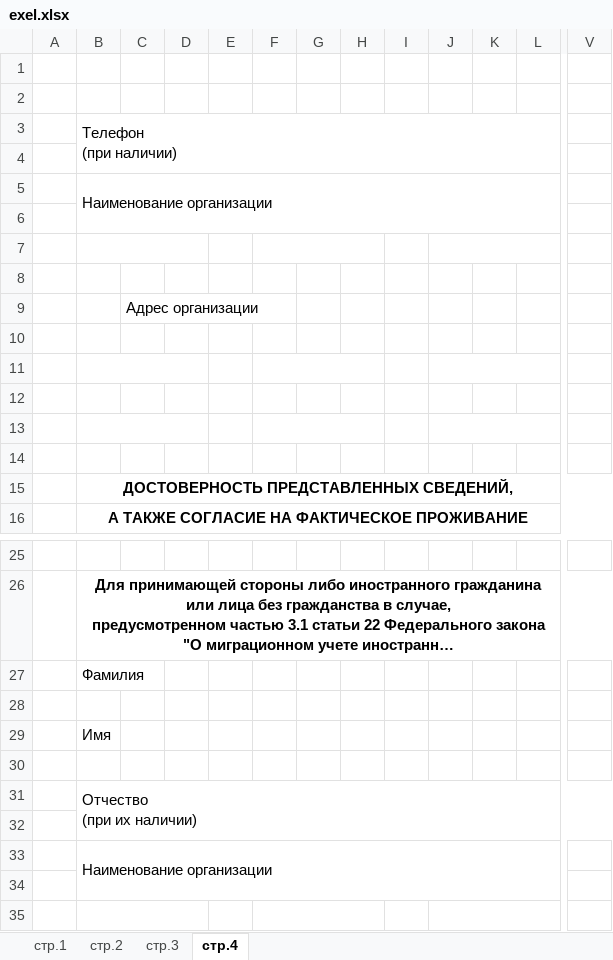
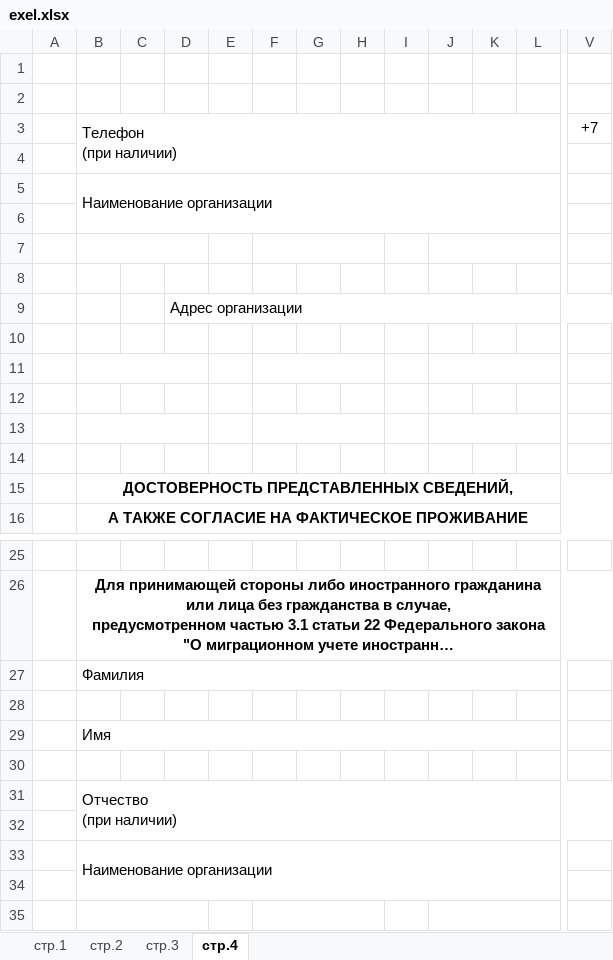
Before and after one commit to DrDany/drul, an Excel workbook: exel.xlsx, sheet стр.4, drawn as a sheet; only a part is shown, gaps mark what is left out; long unchanged cells end in …; values as stored, in another font and other column widths than the file's, no borders; removed rows and columns are numbered as before the commit, all else as after; ↵ is a line break in a cell; the diff names each change by its address in the sheet, - before the commit and + after, or states it on an @@ line.

```diff
--- a/exel.xlsx (sheet стр.4)
+++ b/exel.xlsx (sheet стр.4)
+column C, empty
-column D, empty
-V3: (empty)
+V3: +7
+D9:Y9 merged
+B27:M27 merged
+B29:M29 merged
-B31: Отчество ↵ (при их наличии)
+B31: Отчество ↵ (при наличии)
-B31:X32 merged
+B31:Y32 merged
```
Also changed, not shown: sheet стр.2, sheet стр.1, sheet стр.3, 2 other files.
